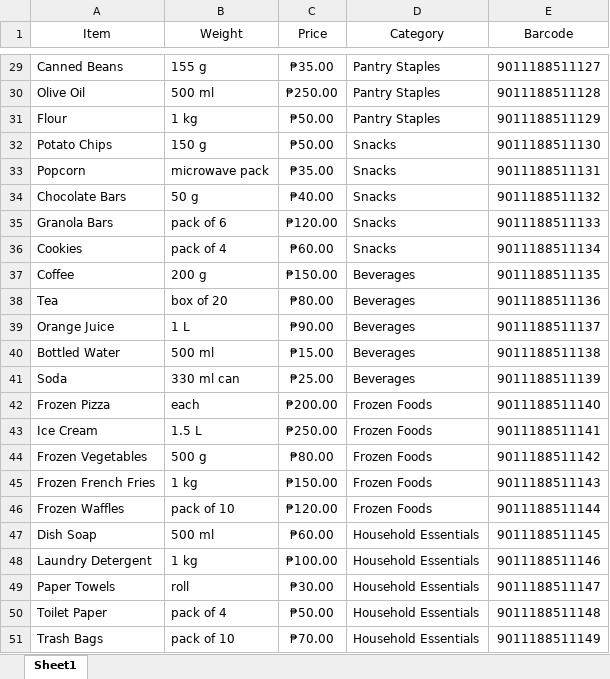
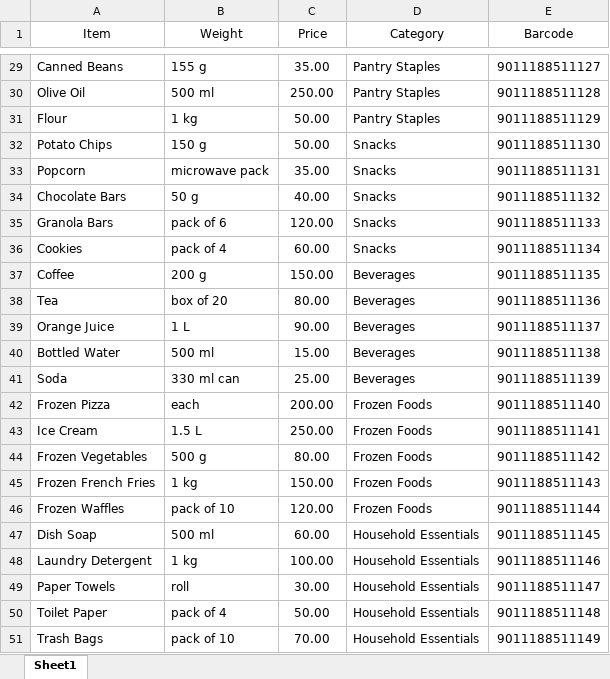
Before and after one commit to MachuJay/NIT-Lucky-9-Capstone, an Excel workbook: Resources/Inventory.xlsx, sheet Sheet1, drawn as a sheet; only a part is shown, gaps mark what is left out; values as stored, in another font and other column widths than the file's, no borders; the diff covers the shown part only; the diff names each change by its address in the sheet, - before the commit and + after, or states it on an @@ line.

```diff
--- a/Resources/Inventory.xlsx (sheet Sheet1)
+++ b/Resources/Inventory.xlsx (sheet Sheet1)
-C29 (Price): ₱35.00
+C29 (Price): 35.00
-C30 (Price): ₱250.00
+C30 (Price): 250.00
-C31:C32 (Price): ₱50.00
+C31:C32 (Price): 50.00
-C33 (Price): ₱35.00
+C33 (Price): 35.00
-C34 (Price): ₱40.00
+C34 (Price): 40.00
-C35 (Price): ₱120.00
+C35 (Price): 120.00
-C36 (Price): ₱60.00
+C36 (Price): 60.00
-C37 (Price): ₱150.00
+C37 (Price): 150.00
-C38 (Price): ₱80.00
+C38 (Price): 80.00
-C39 (Price): ₱90.00
+C39 (Price): 90.00
-C40 (Price): ₱15.00
+C40 (Price): 15.00
-C41 (Price): ₱25.00
+C41 (Price): 25.00
-C42 (Price): ₱200.00
+C42 (Price): 200.00
-C43 (Price): ₱250.00
+C43 (Price): 250.00
-C44 (Price): ₱80.00
+C44 (Price): 80.00
-C45 (Price): ₱150.00
+C45 (Price): 150.00
-C46 (Price): ₱120.00
+C46 (Price): 120.00
-C47 (Price): ₱60.00
+C47 (Price): 60.00
-C48 (Price): ₱100.00
+C48 (Price): 100.00
-C49 (Price): ₱30.00
+C49 (Price): 30.00
-C50 (Price): ₱50.00
+C50 (Price): 50.00
-C51 (Price): ₱70.00
+C51 (Price): 70.00
```
Also changed, not shown: 27 edited cells elsewhere in this sheet, 3 other files.
